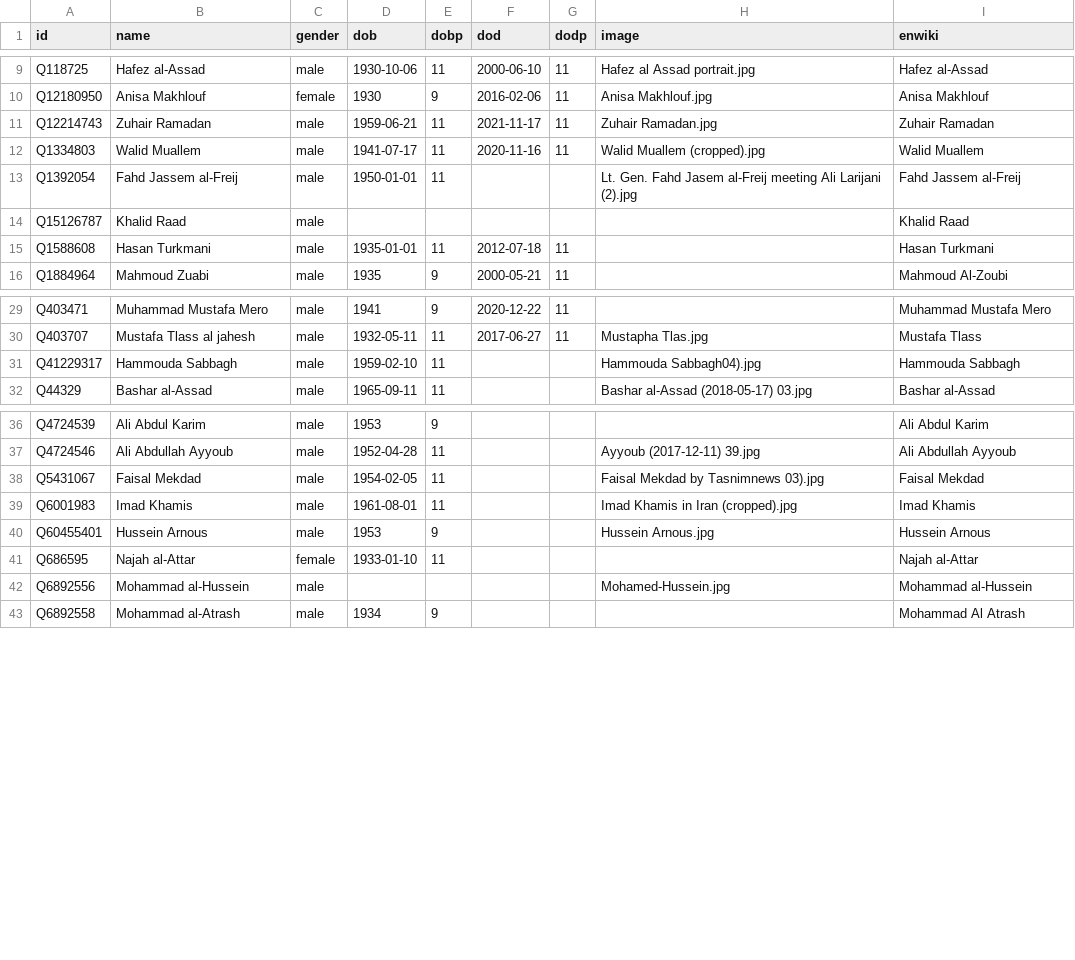
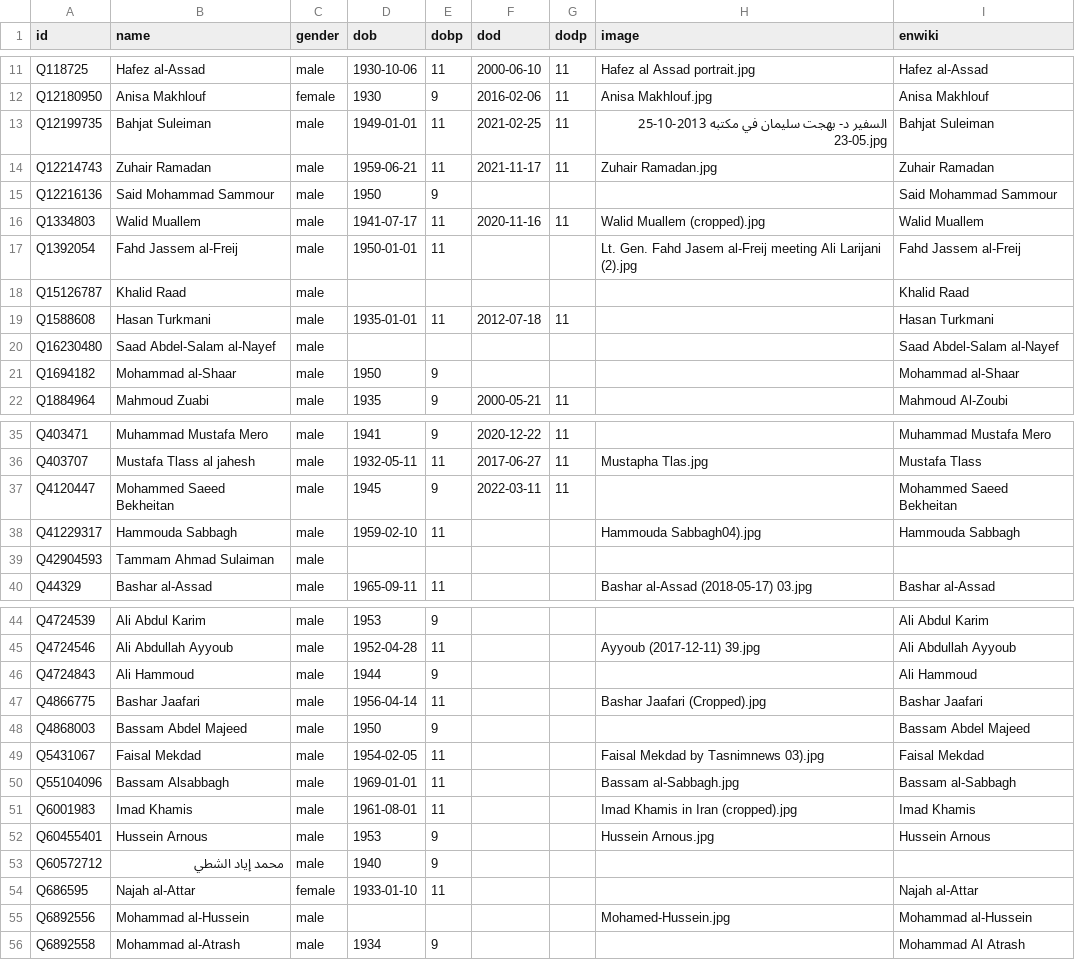
Before and after one commit to every-politician-scrapers/syria, a CSV file: html/bio.csv, drawn as a sheet; only a part is shown, gaps mark what is left out; the diff covers the shown part only; the diff names each change by its address in the sheet, - before the commit and + after, or states it on an @@ line.

```diff
--- a/html/bio.csv
+++ b/html/bio.csv
+row 13: Q12199735 | Bahjat Suleiman | male | 1949-01-01 | 11 | 2021-02-25 | 11 | السفير د- بهجت سليمان في مكتبه 2013-10-25 23-05.jpg | Bahjat Suleiman
+row 15: Q12216136 | Said Mohammad Sammour | male | 1950 | 9 |  |  |  | Said Mohammad Sammour
+row 20: Q16230480 | Saad Abdel-Salam al-Nayef | male |  |  |  |  |  | Saad Abdel-Salam al-Nayef
+row 21: Q1694182 | Mohammad al-Shaar | male | 1950 | 9 |  |  |  | Mohammad al-Shaar
+row 37: Q4120447 | Mohammed Saeed Bekheitan | male | 1945 | 9 | 2022-03-11 | 11 |  | Mohammed Saeed Bekheitan
+row 39: Q42904593 | Tammam Ahmad Sulaiman | male
+row 46: Q4724843 | Ali Hammoud | male | 1944 | 9 |  |  |  | Ali Hammoud
+row 47: Q4866775 | Bashar Jaafari | male | 1956-04-14 | 11 |  |  | Bashar Jaafari (Cropped).jpg | Bashar Jaafari
+row 48: Q4868003 | Bassam Abdel Majeed | male | 1950 | 9 |  |  |  | Bassam Abdel Majeed
+row 50: Q55104096 | Bassam Alsabbagh | male | 1969-01-01 | 11 |  |  | Bassam al-Sabbagh.jpg | Bassam al-Sabbagh
+row 53: Q60572712 | محمد إياد الشطي | male | 1940 | 9
```
Also changed, not shown: 5 added rows elsewhere in this file, html/current.csv, html/family.csv, 6 other files.
